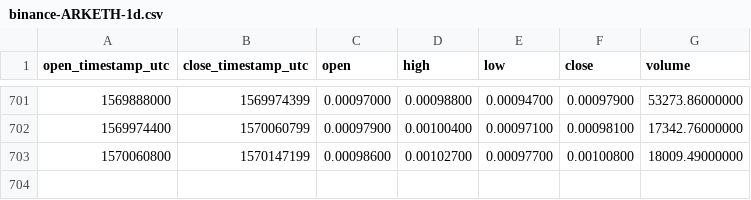
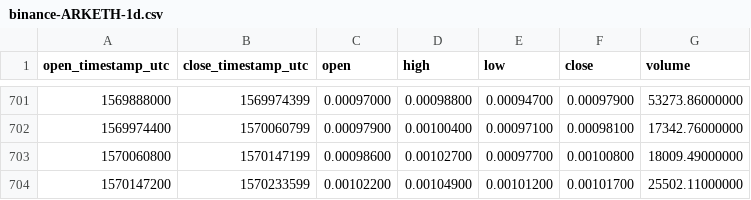
Before and after one commit to cryptobigbro/binance-ARKETH, a CSV file: binance-ARKETH-1d.csv, drawn as a sheet; only a part is shown, gaps mark what is left out; the diff names each change by its address in the sheet, - before the commit and + after, or states it on an @@ line.

Commit message:
Update OHLCV data.

```diff
--- a/binance-ARKETH-1d.csv
+++ b/binance-ARKETH-1d.csv
+row 704: 1570147200 | 1570233599 | 0.00102200 | 0.00104900 | 0.00101200 | 0.00101700 | 25502.11000000
```
Also changed, not shown: 1 other file.
